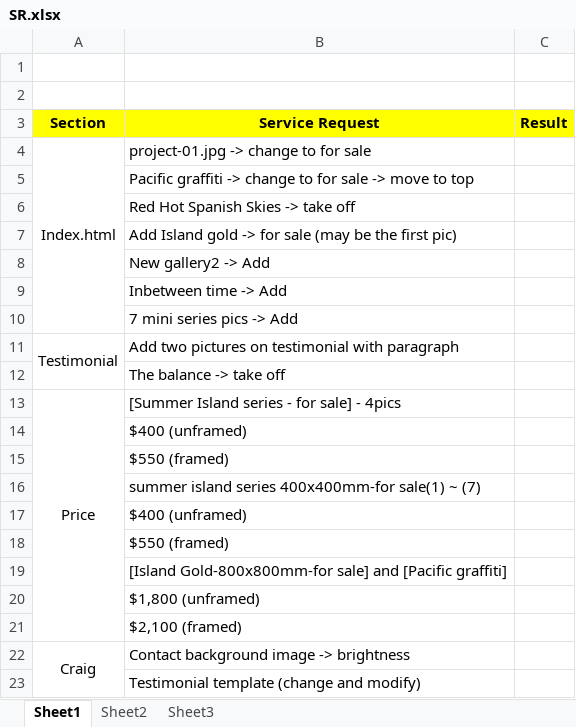
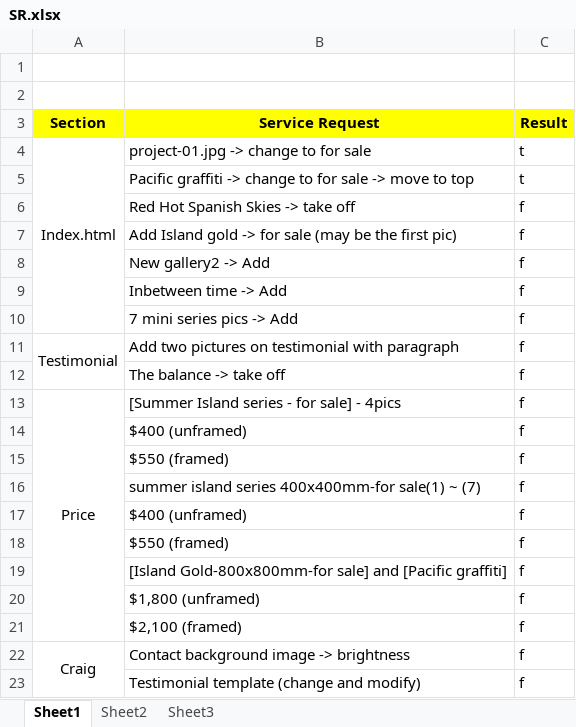
Before and after one commit to joobabo1/BronwynAbbott_Art, an Excel workbook: SR.xlsx, sheet Sheet1, drawn as a sheet; values as stored, in another font and other column widths than the file's, no borders; conditional formats not drawn; the diff names each change by its address in the sheet, - before the commit and + after, or states it on an @@ line.

```diff
--- a/SR.xlsx (sheet Sheet1)
+++ b/SR.xlsx (sheet Sheet1)
-C4:C5 (Result): (empty)
+C4:C5 (Result): t
-C6:C23 (Result): (empty)
+C6:C23 (Result): f
```
Also changed, not shown: 5 other files.
